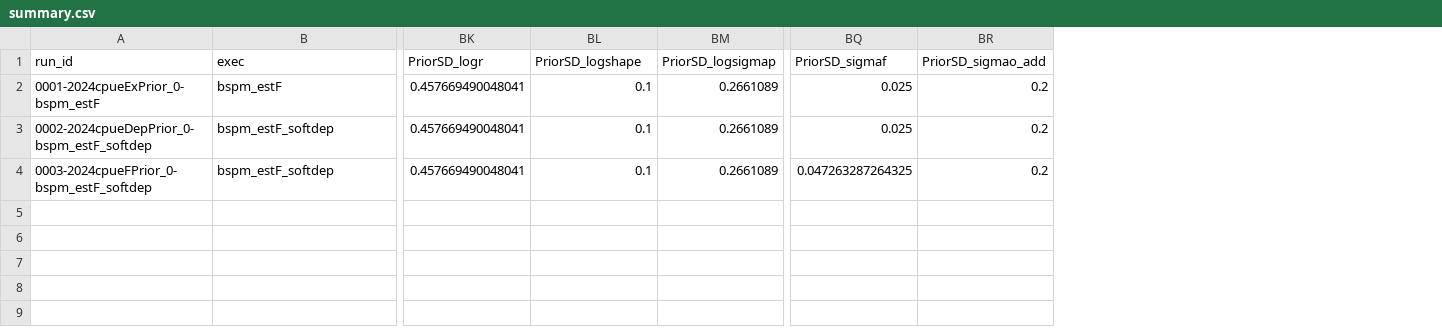
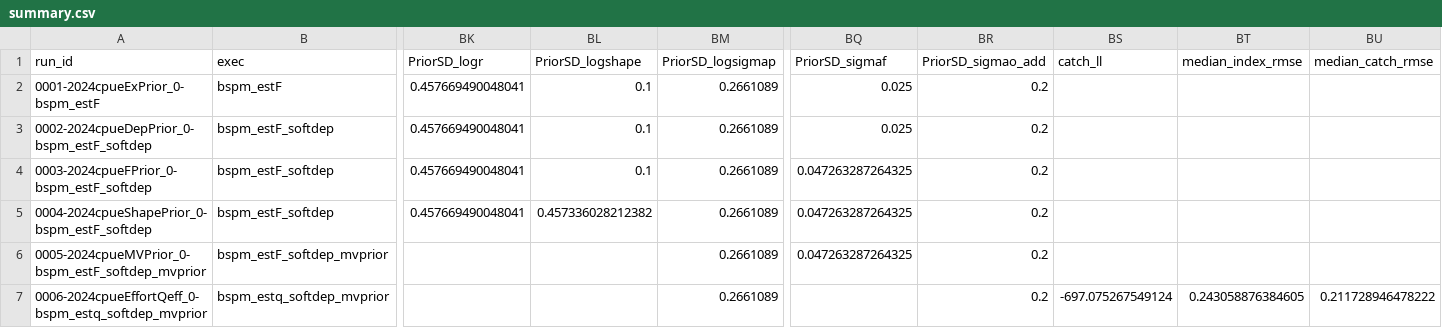
Before and after one commit to N-DucharmeBarth-NOAA/2025-swpo-mls-bspm, a CSV file: data/output/summary.csv, drawn as a sheet; only a part is shown, gaps mark what is left out; rows hold the shown columns only; the diff names each change by its address in the sheet, - before the commit and + after, or states it on an @@ line.

```diff
--- a/data/output/summary.csv
+++ b/data/output/summary.csv
+column BS (catch_ll), empty
+column BT (median_index_rmse), empty
+column BU (median_catch_rmse), empty
+row 5: 0004-2024cpueShapePrior_0-bspm_estF_softdep | bspm_estF_softdep | 0.457669490048041 | 0.457336028212382 | 0.2661089 | 0.047263287264325 | 0.2
+row 6: 0005-2024cpueMVPrior_0-bspm_estF_softdep_mvprior | bspm_estF_softdep_mvprior |  |  | 0.2661089 | 0.047263287264325 | 0.2
+row 7: 0006-2024cpueEffortQeff_0-bspm_estq_softdep_mvprior | bspm_estq_softdep_mvprior |  |  | 0.2661089 |  | 0.2 | -697.075267549124 | 0.243058876384605 | 0.211728946478222
```
Also changed, not shown: data/output/retro_hcxval.csv, data/output/summary_retro0.csv, 2 other files.
